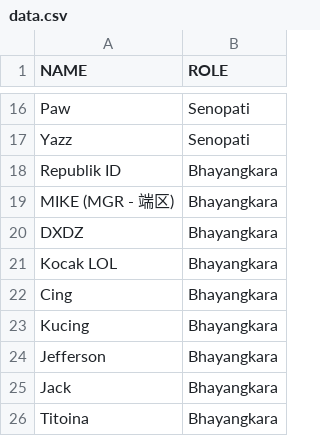
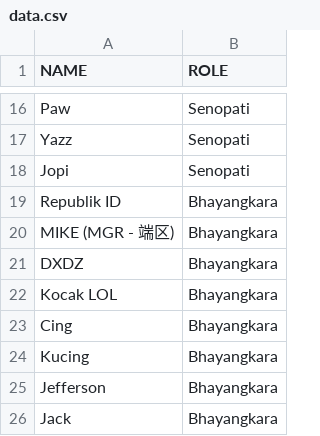
Before and after one commit to Miftahunajat/babu-bot, a CSV file: data.csv, drawn as a sheet; only a part is shown, gaps mark what is left out; removed rows and columns are numbered as before the commit, all else as after; the diff names each change by its address in the sheet, - before the commit and + after, or states it on an @@ line.

```diff
--- a/data.csv
+++ b/data.csv
+row 18: Jopi | Senopati
-row 26: Titoina | Bhayangkara
```
Also changed, not shown: 1 other file.
